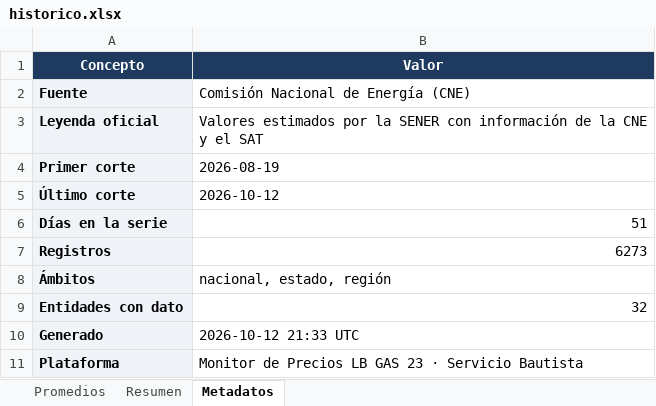
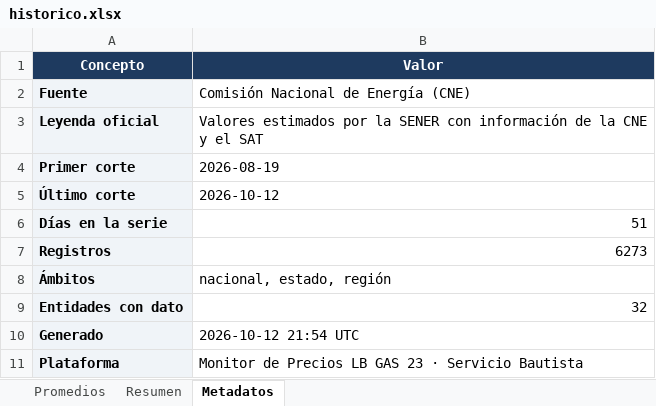
Before and after one commit to luismib7-eng/LB-GAS-23_Dashboard, an Excel workbook: historico.xlsx, sheet Metadatos, drawn as a sheet; values as stored, in another font and other column widths than the file's, no borders; the diff names each change by its address in the sheet, - before the commit and + after, or states it on an @@ line.

```diff
--- a/historico.xlsx (sheet Metadatos)
+++ b/historico.xlsx (sheet Metadatos)
-B10 (Valor): 2026-10-12 21:33 UTC
+B10 (Valor): 2026-10-12 21:54 UTC
```
